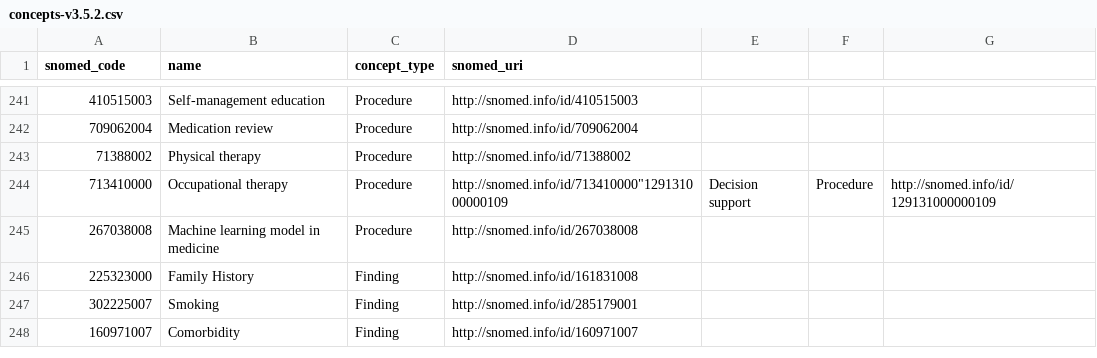
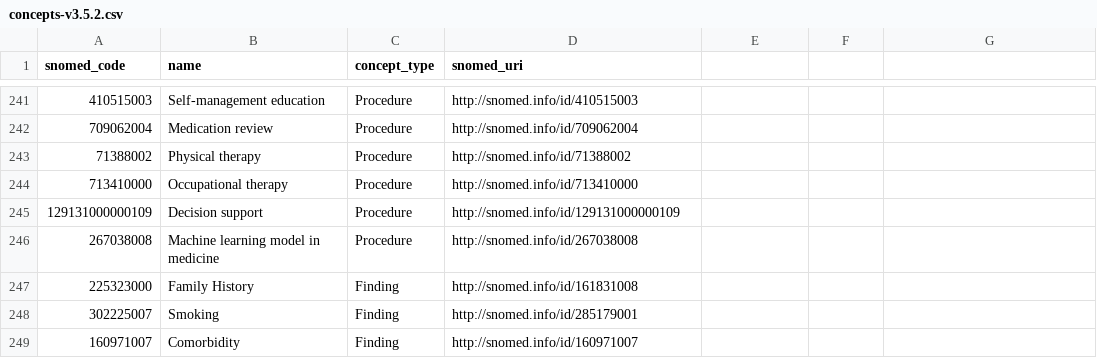
Before and after one commit to mccaernepc/PersonaForge, a CSV file: concepts-v3.5.2.csv, drawn as a sheet; only a part is shown, gaps mark what is left out.

Commit message:
Update concepts-v3.5.2.csv

```diff
--- a/concepts-v3.5.2.csv
+++ b/concepts-v3.5.2.csv
@@ -243,3 +243,4 @@
 "71388002","Physical therapy","Procedure","http://snomed.info/id/71388002"
-"713410000","Occupational therapy","Procedure","http://snomed.info/id/713410000""129131000000109","Decision support","Procedure","http://snomed.info/id/129131000000109"
+"713410000","Occupational therapy","Procedure","http://snomed.info/id/713410000"
+"129131000000109","Decision support","Procedure","http://snomed.info/id/129131000000109"
 "267038008","Machine learning model in medicine","Procedure","http://snomed.info/id/267038008"
```
